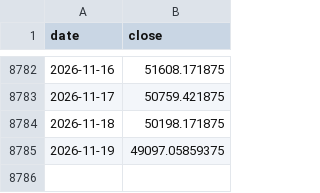
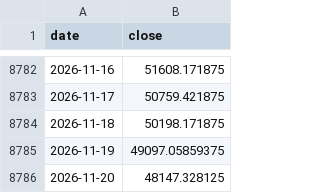
Before and after one commit to sihabalam67/zsi-header, a CSV file: channel/data/DJI_max.csv, drawn as a sheet; only a part is shown, gaps mark what is left out.

```diff
--- a/channel/data/DJI_max.csv
+++ b/channel/data/DJI_max.csv
@@ -8785 +8785,2 @@ date,close
 2026-11-19,49097.05859375
+2026-11-20,48147.328125
```
Also changed, not shown: 10 other files.
